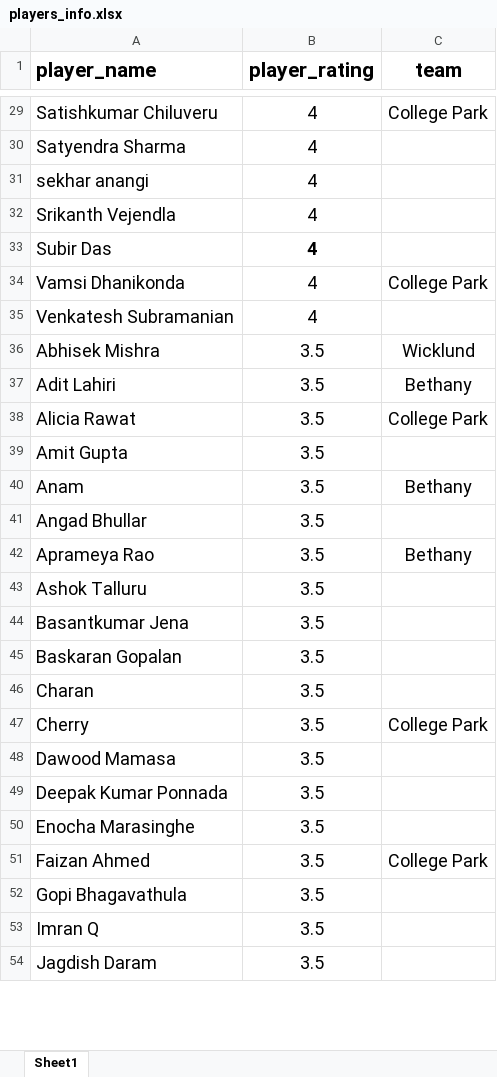
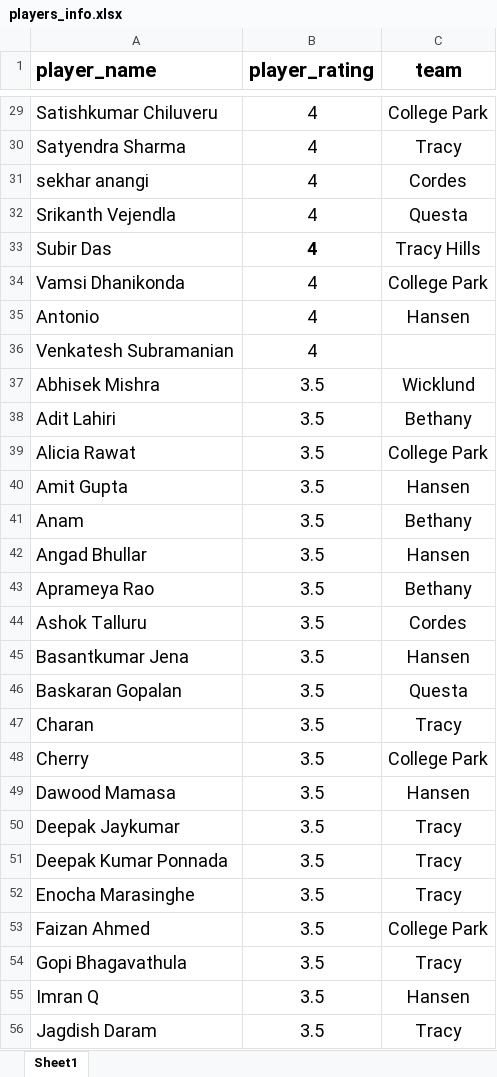
Before and after one commit to GouthamSrivatsav/MHTTF-Player-Lineup-Generator, an Excel workbook: players_info.xlsx, sheet Sheet1, drawn as a sheet; only a part is shown, gaps mark what is left out; values as stored, in another font and other column widths than the file's, no borders; addresses are those after the commit; the diff covers the shown part only; the diff names each change by its address in the sheet, - before the commit and + after, or states it on an @@ line.

Commit message:
added more teams

```diff
--- a/players_info.xlsx (sheet Sheet1)
+++ b/players_info.xlsx (sheet Sheet1)
-C30 (team): (empty)
+C30 (team): Tracy
-C31 (team): (empty)
+C31 (team): Cordes
-C32 (team): (empty)
+C32 (team): Questa
-C33 (team): (empty)
+C33 (team): Tracy Hills
+row 35: Antonio | 4 | Hansen
-C40 (team): (empty)
+C40 (team): Hansen
-C42 (team): (empty)
+C42 (team): Hansen
-C44 (team): (empty)
+C44 (team): Cordes
-C45 (team): (empty)
+C45 (team): Hansen
-C46 (team): (empty)
+C46 (team): Questa
-C47 (team): (empty)
+C47 (team): Tracy
-C49 (team): (empty)
+C49 (team): Hansen
+row 50: Deepak Jaykumar | 3.5 | Tracy
-C51:C52 (team): (empty)
+C51:C52 (team): Tracy
-C54 (team): (empty)
+C54 (team): Tracy
-C55 (team): (empty)
+C55 (team): Hansen
-C56 (team): (empty)
+C56 (team): Tracy
```
Also changed, not shown: 1 added row and 71 edited cells elsewhere in this sheet.
